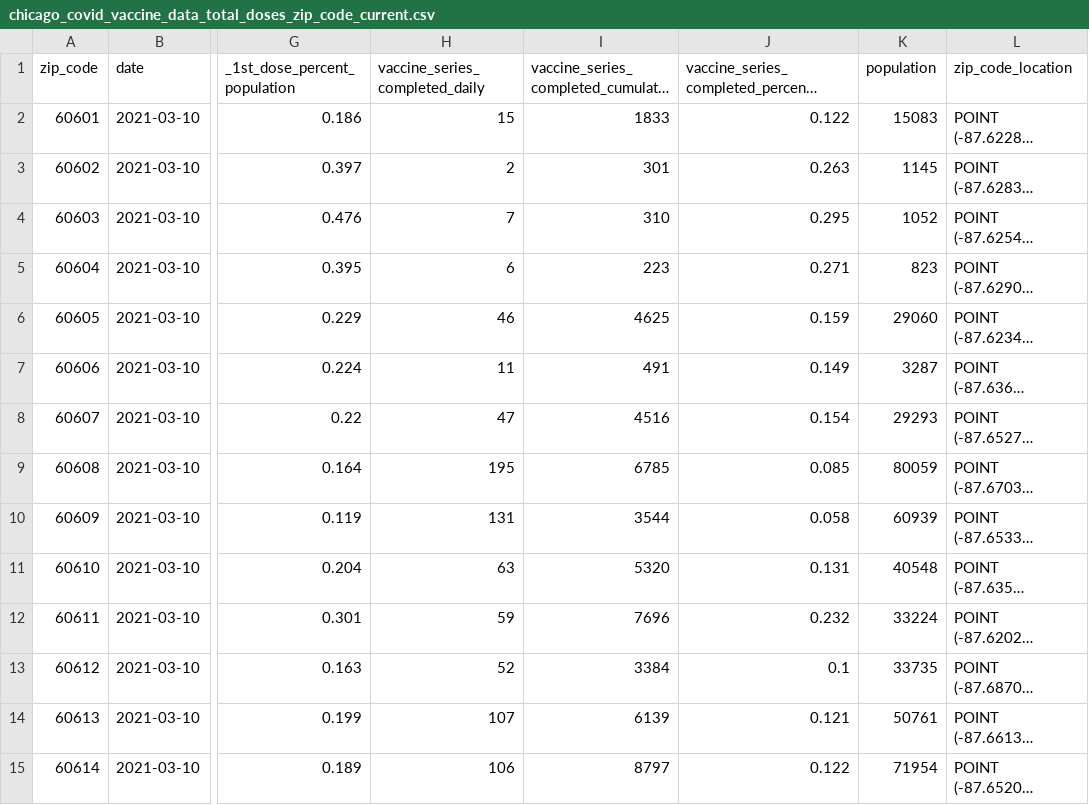
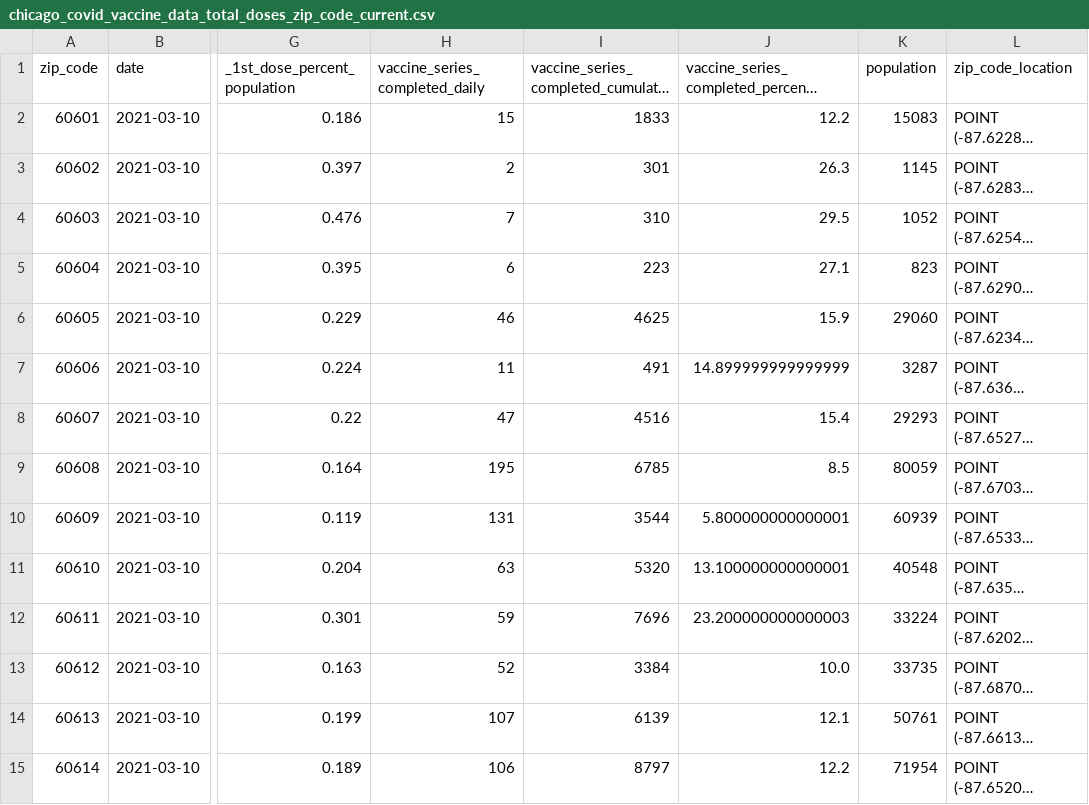
Before and after one commit to cbschicago/IL-COVID-19-vaccine-data, a CSV file: output/chicago_covid_vaccine_data_total_doses_zip_code_current.csv, drawn as a sheet; only a part is shown, gaps mark what is left out; long unchanged cells end in …; the diff covers the shown part only; the diff names each change by its address in the sheet, - before the commit and + after, or states it on an @@ line.

```diff
--- a/output/chicago_covid_vaccine_data_total_doses_zip_code_current.csv
+++ b/output/chicago_covid_vaccine_data_total_doses_zip_code_current.csv
-J2: 0.122
+J2: 12.2
-J3: 0.263
+J3: 26.3
-J4: 0.295
+J4: 29.5
-J5: 0.271
+J5: 27.1
-J6: 0.159
+J6: 15.9
-J7: 0.149
+J7: 14.899999999999999
-J8: 0.154
+J8: 15.4
-J9: 0.085
+J9: 8.5
-J10: 0.058
+J10: 5.800000000000001
-J11: 0.131
+J11: 13.100000000000001
-J12: 0.232
+J12: 23.200000000000003
-J13: 0.1
+J13: 10.0
-J14: 0.121
+J14: 12.1
-J15: 0.122
+J15: 12.2
```
Also changed, not shown: 44 edited cells elsewhere in this file, 1 other file.
